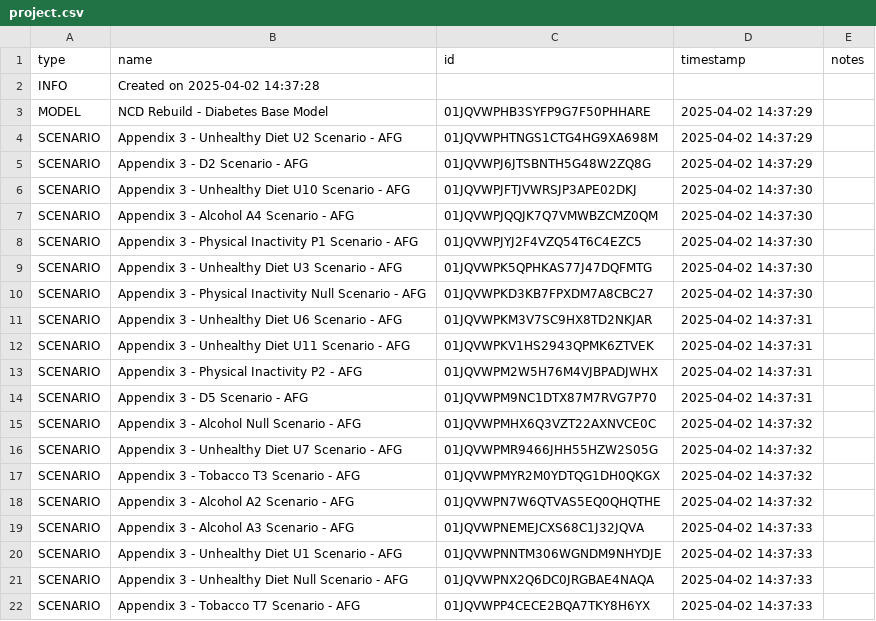
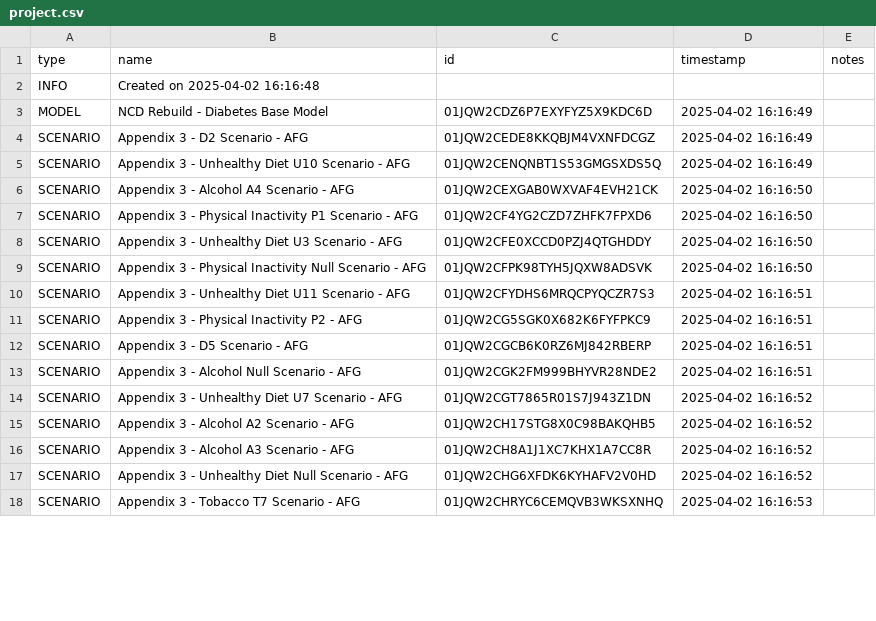
Before and after one commit to ForecastHealth/ncd-diabetes, a CSV file: project.csv, drawn as a sheet; only a part is shown; the diff covers the shown part only.

```diff
--- a/project.csv
+++ b/project.csv
@@ -1,22 +1,18 @@
 type,name,id,timestamp,notes
-INFO,Created on 2025-04-02 14:37:28,,,
-MODEL,NCD Rebuild - Diabetes Base Model,01JQVWPHB3SYFP9G7F50PHHARE,2025-04-02 14:37:29,
-SCENARIO,Appendix 3 - Unhealthy Diet U2 Scenario - AFG,01JQVWPHTNGS1CTG4HG9XA698M,2025-04-02 14:37:29,
-SCENARIO,Appendix 3 - D2 Scenario - AFG,01JQVWPJ6JTSBNTH5G48W2ZQ8G,2025-04-02 14:37:29,
-SCENARIO,Appendix 3 - Unhealthy Diet U10 Scenario - AFG,01JQVWPJFTJVWRSJP3APE02DKJ,2025-04-02 14:37:30,
-SCENARIO,Appendix 3 - Alcohol A4 Scenario - AFG,01JQVWPJQQJK7Q7VMWBZCMZ0QM,2025-04-02 14:37:30,
-SCENARIO,Appendix 3 - Physical Inactivity P1 Scenario - AFG,01JQVWPJYJ2F4VZQ54T6C4EZC5,2025-04-02 14:37:30,
-SCENARIO,Appendix 3 - Unhealthy Diet U3 Scenario - AFG,01JQVWPK5QPHKAS77J47DQFMTG,2025-04-02 14:37:30,
-SCENARIO,Appendix 3 - Physical Inactivity Null Scenario - AFG,01JQVWPKD3KB7FPXDM7A8CBC27,2025-04-02 14:37:30,
-SCENARIO,Appendix 3 - Unhealthy Diet U6 Scenario - AFG,01JQVWPKM3V7SC9HX8TD2NKJAR,2025-04-02 14:37:31,
-SCENARIO,Appendix 3 - Unhealthy Diet U11 Scenario - AFG,01JQVWPKV1HS2943QPMK6ZTVEK,2025-04-02 14:37:31,
-SCENARIO,Appendix 3 - Physical Inactivity P2 - AFG,01JQVWPM2W5H76M4VJBPADJWHX,2025-04-02 14:37:31,
-SCENARIO,Appendix 3 - D5 Scenario - AFG,01JQVWPM9NC1DTX87M7RVG7P70,2025-04-02 14:37:31,
-SCENARIO,Appendix 3 - Alcohol Null Scenario - AFG,01JQVWPMHX6Q3VZT22AXNVCE0C,2025-04-02 14:37:32,
-SCENARIO,Appendix 3 - Unhealthy Diet U7 Scenario - AFG,01JQVWPMR9466JHH55HZW2S05G,2025-04-02 14:37:32,
-SCENARIO,Appendix 3 - Tobacco T3 Scenario - AFG,01JQVWPMYR2M0YDTQG1DH0QKGX,2025-04-02 14:37:32,
-SCENARIO,Appendix 3 - Alcohol A2 Scenario - AFG,01JQVWPN7W6QTVAS5EQ0QHQTHE,2025-04-02 14:37:32,
-SCENARIO,Appendix 3 - Alcohol A3 Scenario - AFG,01JQVWPNEMEJCXS68C1J32JQVA,2025-04-02 14:37:33,
-SCENARIO,Appendix 3 - Unhealthy Diet U1 Scenario - AFG,01JQVWPNNTM306WGNDM9NHYDJE,2025-04-02 14:37:33,
-SCENARIO,Appendix 3 - Unhealthy Diet Null Scenario - AFG,01JQVWPNX2Q6DC0JRGBAE4NAQA,2025-04-02 14:37:33,
-SCENARIO,Appendix 3 - Tobacco T7 Scenario - AFG,01JQVWPP4CECE2BQA7TKY8H6YX,2025-04-02 14:37:33,
+INFO,Created on 2025-04-02 16:16:48,,,
+MODEL,NCD Rebuild - Diabetes Base Model,01JQW2CDZ6P7EXYFYZ5X9KDC6D,2025-04-02 16:16:49,
+SCENARIO,Appendix 3 - D2 Scenario - AFG,01JQW2CEDE8KKQBJM4VXNFDCGZ,2025-04-02 16:16:49,
+SCENARIO,Appendix 3 - Unhealthy Diet U10 Scenario - AFG,01JQW2CENQNBT1S53GMGSXDS5Q,2025-04-02 16:16:49,
+SCENARIO,Appendix 3 - Alcohol A4 Scenario - AFG,01JQW2CEXGAB0WXVAF4EVH21CK,2025-04-02 16:16:50,
+SCENARIO,Appendix 3 - Physical Inactivity P1 Scenario - AFG,01JQW2CF4YG2CZD7ZHFK7FPXD6,2025-04-02 16:16:50,
+SCENARIO,Appendix 3 - Unhealthy Diet U3 Scenario - AFG,01JQW2CFE0XCCD0PZJ4QTGHDDY,2025-04-02 16:16:50,
+SCENARIO,Appendix 3 - Physical Inactivity Null Scenario - AFG,01JQW2CFPK98TYH5JQXW8ADSVK,2025-04-02 16:16:50,
+SCENARIO,Appendix 3 - Unhealthy Diet U11 Scenario - AFG,01JQW2CFYDHS6MRQCPYQCZR7S3,2025-04-02 16:16:51,
+SCENARIO,Appendix 3 - Physical Inactivity P2 - AFG,01JQW2CG5SGK0X682K6FYFPKC9,2025-04-02 16:16:51,
+SCENARIO,Appendix 3 - D5 Scenario - AFG,01JQW2CGCB6K0RZ6MJ842RBERP,2025-04-02 16:16:51,
+SCENARIO,Appendix 3 - Alcohol Null Scenario - AFG,01JQW2CGK2FM999BHYVR28NDE2,2025-04-02 16:16:51,
+SCENARIO,Appendix 3 - Unhealthy Diet U7 Scenario - AFG,01JQW2CGT7865R01S7J943Z1DN,2025-04-02 16:16:52,
+SCENARIO,Appendix 3 - Alcohol A2 Scenario - AFG,01JQW2CH17STG8X0C98BAKQHB5,2025-04-02 16:16:52,
+SCENARIO,Appendix 3 - Alcohol A3 Scenario - AFG,01JQW2CH8A1J1XC7KHX1A7CC8R,2025-04-02 16:16:52,
+SCENARIO,Appendix 3 - Unhealthy Diet Null Scenario - AFG,01JQW2CHG6XFDK6KYHAFV2V0HD,2025-04-02 16:16:52,
+SCENARIO,Appendix 3 - Tobacco T7 Scenario - AFG,01JQW2CHRYC6CEMQVB3WKSXNHQ,2025-04-02 16:16:53,
```
Also changed, not shown: 8 removed rows and 62 edited cells elsewhere in this file, 7 other files.
